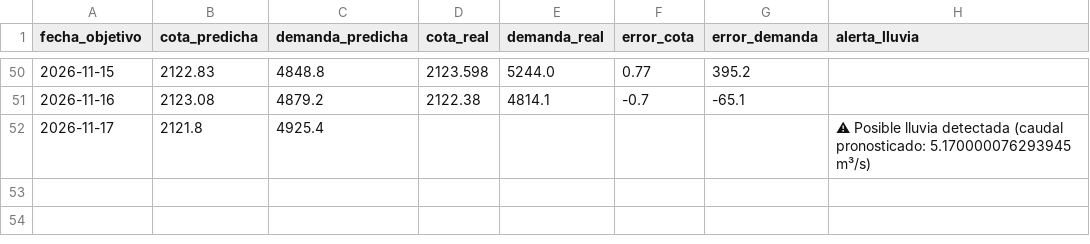
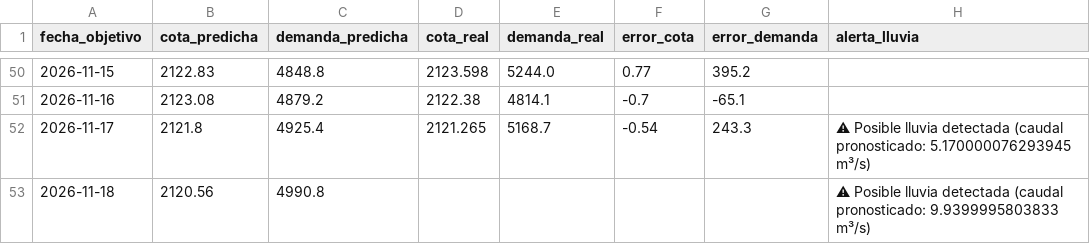
Before and after one commit to esteban-data/monitor-riesgo-energia-ecuador, a CSV file: predicciones.csv, drawn as a sheet; only a part is shown, gaps mark what is left out; the diff names each change by its address in the sheet, - before the commit and + after, or states it on an @@ line.

```diff
--- a/predicciones.csv
+++ b/predicciones.csv
-D52 (cota_real): (empty)
+D52 (cota_real): 2121.265
-E52 (demanda_real): (empty)
+E52 (demanda_real): 5168.7
-F52 (error_cota): (empty)
+F52 (error_cota): -0.54
-G52 (error_demanda): (empty)
+G52 (error_demanda): 243.3
+row 53: 2026-11-18 | 2120.56 | 4990.8 |  |  |  |  | ⚠ Posible lluvia detectada (caudal pronosticado: 9.9399995803833 m³/s)
```
Also changed, not shown: historico_diario.csv, predicciones_experimental.csv, 2 other files.
